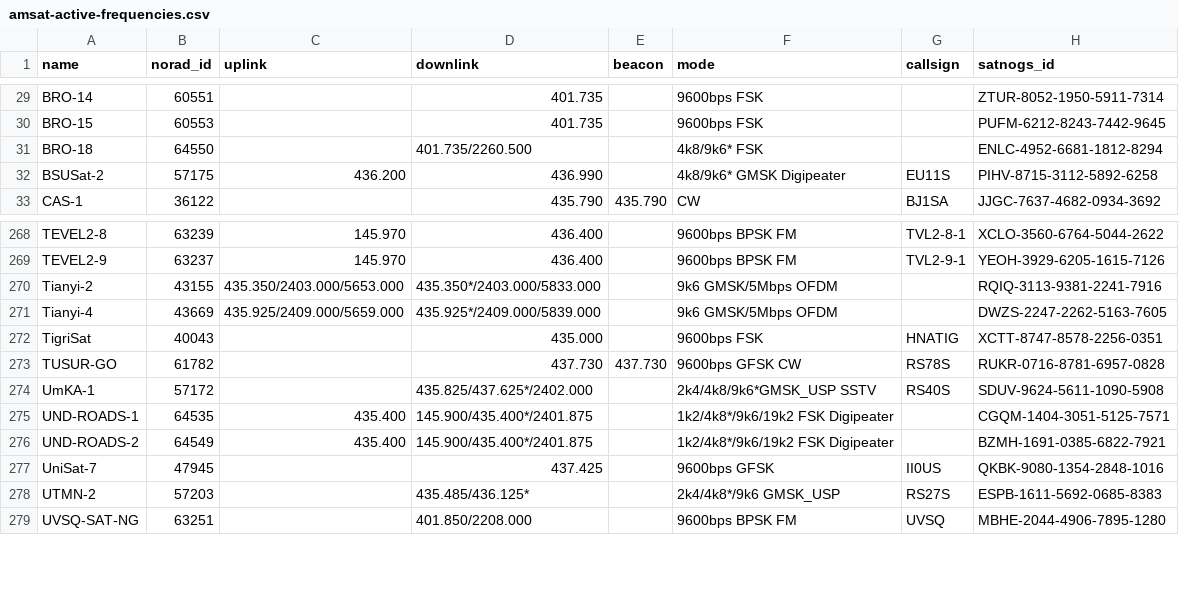
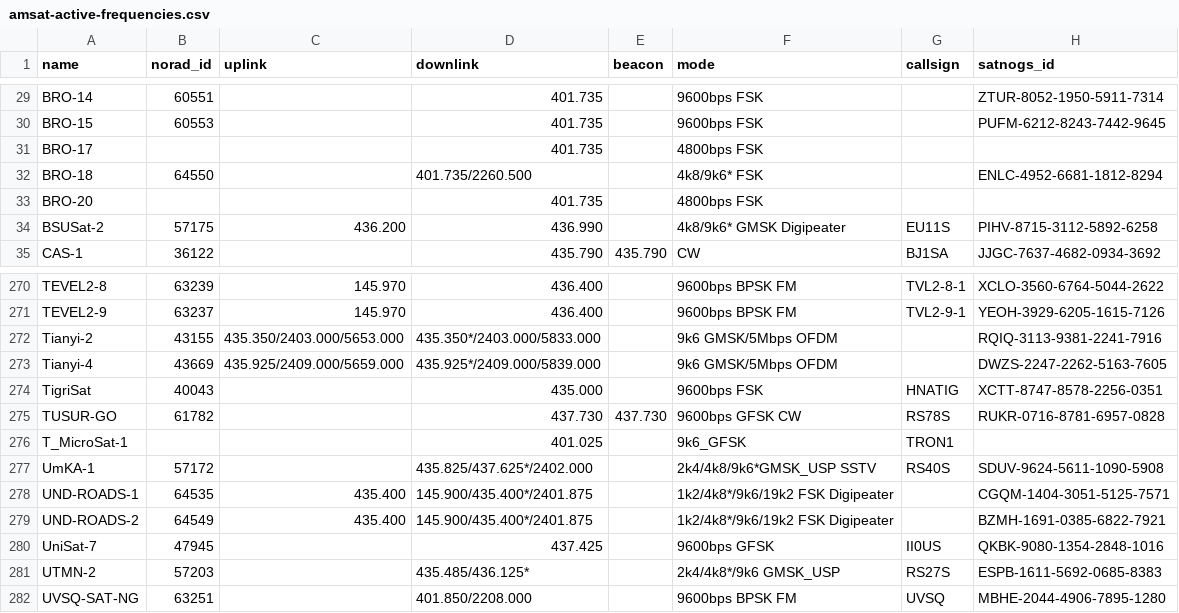
Before and after one commit to palewire/amateur-satellite-database, a CSV file: data/amsat-active-frequencies.csv, drawn as a sheet; only a part is shown, gaps mark what is left out.

```diff
--- a/data/amsat-active-frequencies.csv
+++ b/data/amsat-active-frequencies.csv
@@ -30,3 +30,5 @@ BRO-14,60551,,401.735,,9600bps FSK,,ZTUR-8052-1950-5911-7314
 BRO-15,60553,,401.735,,9600bps FSK,,PUFM-6212-8243-7442-9645
+BRO-17,,,401.735,,4800bps FSK,,
 BRO-18,64550,,401.735/2260.500,,4k8/9k6* FSK,,ENLC-4952-6681-1812-8294
+BRO-20,,,401.735,,4800bps FSK,,
 BSUSat-2,57175,436.200,436.990,,4k8/9k6* GMSK Digipeater,EU11S,PIHV-8715-3112-5892-6258
@@ -273,2 +275,3 @@ TigriSat,40043,,435.000,,9600bps FSK,HNATIG,XCTT-8747-8578-2256-0351
 TUSUR-GO,61782,,437.730,437.730,9600bps GFSK CW,RS78S,RUKR-0716-8781-6957-0828
+T_MicroSat-1,,,401.025,,9k6_GFSK,TRON1,
 UmKA-1,57172,,435.825/437.625*/2402.000,,2k4/4k8/9k6*GMSK_USP SSTV,RS40S,SDUV-9624-5611-1090-5908
```
Also changed, not shown: data/amsat-all-frequencies.csv, 2 other files.
